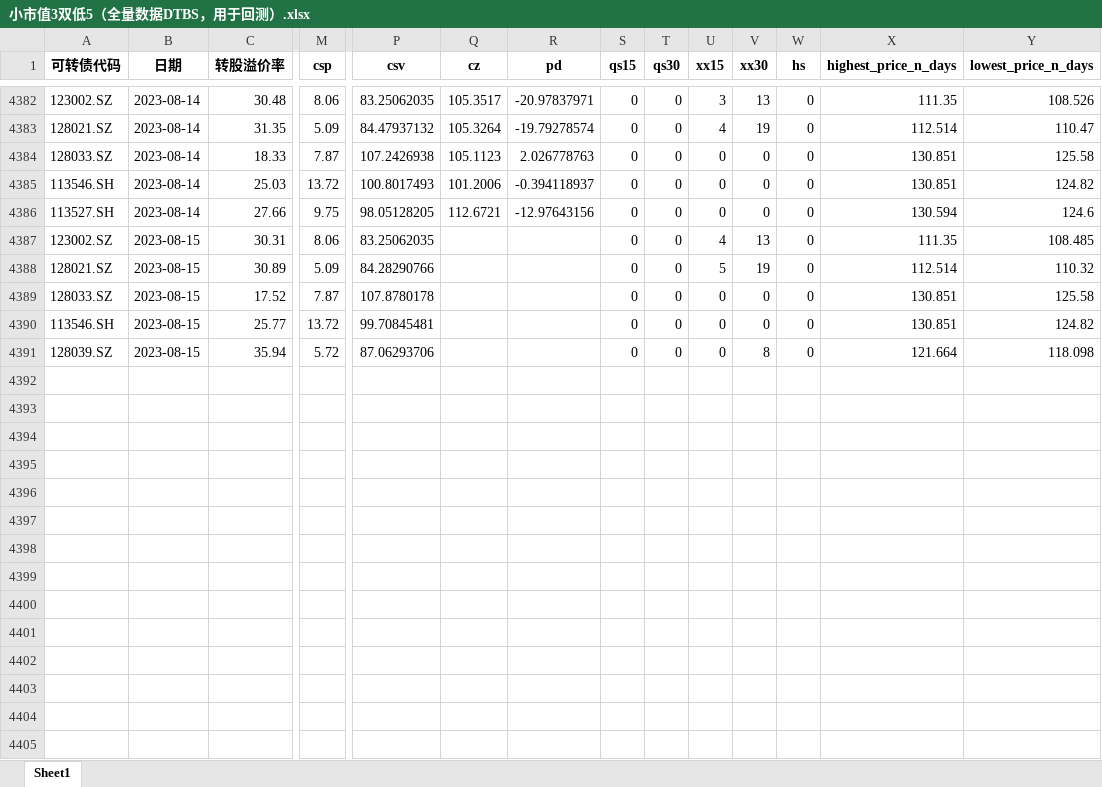
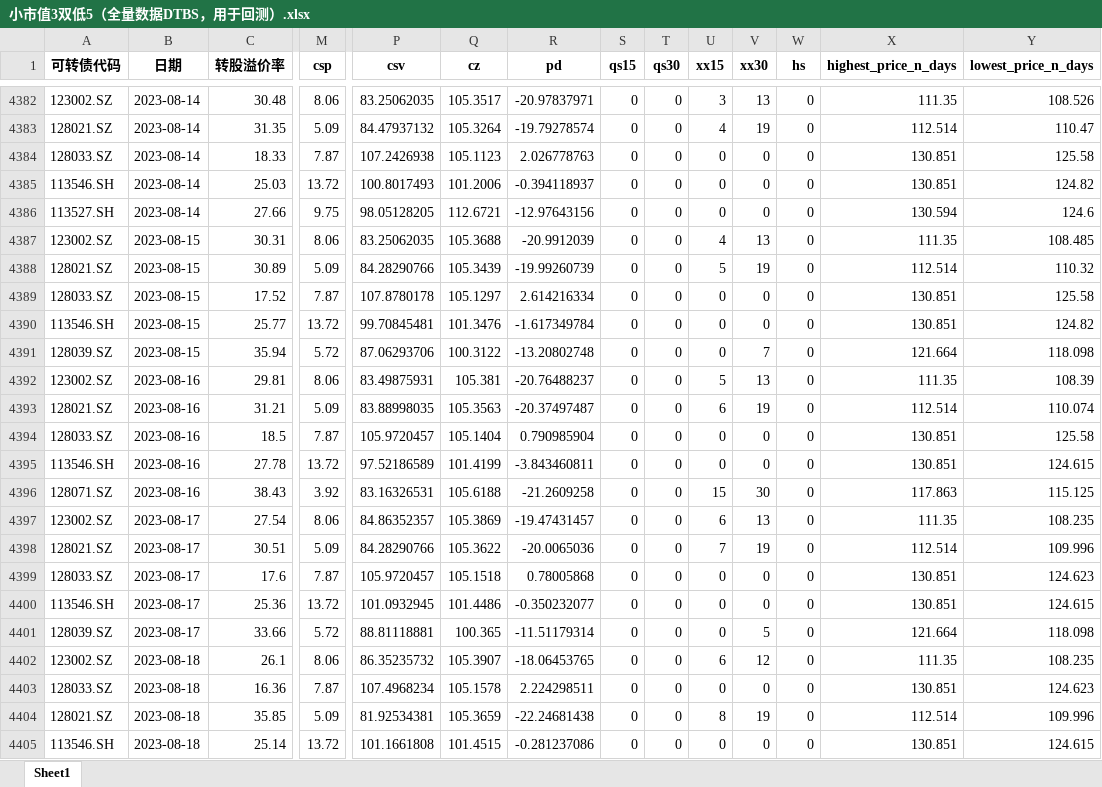
Before and after one commit to Big-ZhangCG/DB_FROM_20230811, an Excel workbook: mywork_ByZCG/pre_data_for_backtest/小市值3双低5（全量数据DTBS，用于回测）.xlsx, sheet Sheet1, drawn as a sheet; only a part is shown, gaps mark what is left out; values as stored, in another font and other column widths than the file's, no borders; rows hold the shown columns only; the diff covers the shown part only; the diff names each change by its address in the sheet, - before the commit and + after, or states it on an @@ line.

```diff
--- a/mywork_ByZCG/pre_data_for_backtest/小市值3双低5（全量数据DTBS，用于回测）.xlsx (sheet Sheet1)
+++ b/mywork_ByZCG/pre_data_for_backtest/小市值3双低5（全量数据DTBS，用于回测）.xlsx (sheet Sheet1)
-Q4387 (cz): (empty)
+Q4387 (cz): 105.3688
-R4387 (pd): (empty)
+R4387 (pd): -20.9912039
-Q4388 (cz): (empty)
+Q4388 (cz): 105.3439
-R4388 (pd): (empty)
+R4388 (pd): -19.99260739
-Q4389 (cz): (empty)
+Q4389 (cz): 105.1297
-R4389 (pd): (empty)
+R4389 (pd): 2.614216334
-Q4390 (cz): (empty)
+Q4390 (cz): 101.3476
-R4390 (pd): (empty)
+R4390 (pd): -1.617349784
-Q4391 (cz): (empty)
+Q4391 (cz): 100.3122
-R4391 (pd): (empty)
+R4391 (pd): -13.20802748
-V4391 (xx30): 8
+V4391 (xx30): 7
+row 4392: 123002.SZ | 2023-08-16 | 29.81 | 8.06 | 83.49875931 | 105.381 | -20.76488237 | 0 | 0 | 5 | 13 | 0 | 111.35 | 108.39
+row 4393: 128021.SZ | 2023-08-16 | 31.21 | 5.09 | 83.88998035 | 105.3563 | -20.37497487 | 0 | 0 | 6 | 19 | 0 | 112.514 | 110.074
+row 4394: 128033.SZ | 2023-08-16 | 18.5 | 7.87 | 105.9720457 | 105.1404 | 0.790985904 | 0 | 0 | 0 | 0 | 0 | 130.851 | 125.58
+row 4395: 113546.SH | 2023-08-16 | 27.78 | 13.72 | 97.52186589 | 101.4199 | -3.843460811 | 0 | 0 | 0 | 0 | 0 | 130.851 | 124.615
+row 4396: 128071.SZ | 2023-08-16 | 38.43 | 3.92 | 83.16326531 | 105.6188 | -21.2609258 | 0 | 0 | 15 | 30 | 0 | 117.863 | 115.125
+row 4397: 123002.SZ | 2023-08-17 | 27.54 | 8.06 | 84.86352357 | 105.3869 | -19.47431457 | 0 | 0 | 6 | 13 | 0 | 111.35 | 108.235
+row 4398: 128021.SZ | 2023-08-17 | 30.51 | 5.09 | 84.28290766 | 105.3622 | -20.0065036 | 0 | 0 | 7 | 19 | 0 | 112.514 | 109.996
+row 4399: 128033.SZ | 2023-08-17 | 17.6 | 7.87 | 105.9720457 | 105.1518 | 0.78005868 | 0 | 0 | 0 | 0 | 0 | 130.851 | 124.623
+row 4400: 113546.SH | 2023-08-17 | 25.36 | 13.72 | 101.0932945 | 101.4486 | -0.350232077 | 0 | 0 | 0 | 0 | 0 | 130.851 | 124.615
+row 4401: 128039.SZ | 2023-08-17 | 33.66 | 5.72 | 88.81118881 | 100.365 | -11.51179314 | 0 | 0 | 0 | 5 | 0 | 121.664 | 118.098
+row 4402: 123002.SZ | 2023-08-18 | 26.1 | 8.06 | 86.35235732 | 105.3907 | -18.06453765 | 0 | 0 | 6 | 12 | 0 | 111.35 | 108.235
+row 4403: 128033.SZ | 2023-08-18 | 16.36 | 7.87 | 107.4968234 | 105.1578 | 2.224298511 | 0 | 0 | 0 | 0 | 0 | 130.851 | 124.623
+row 4404: 128021.SZ | 2023-08-18 | 35.85 | 5.09 | 81.92534381 | 105.3659 | -22.24681438 | 0 | 0 | 8 | 19 | 0 | 112.514 | 109.996
+row 4405: 113546.SH | 2023-08-18 | 25.14 | 13.72 | 101.1661808 | 101.4515 | -0.281237086 | 0 | 0 | 0 | 0 | 0 | 130.851 | 124.615
```
Also changed, not shown: 36 added rows and 247 edited cells elsewhere in this sheet, mywork_ByZCG/pre_data_for_backtest/低价5（全量数据DTBS，用于回测）.xlsx, mywork_ByZCG/pre_data_for_backtest/低价小市值5（全量数据DTBS，用于回测）.xlsx, 39 other files.
